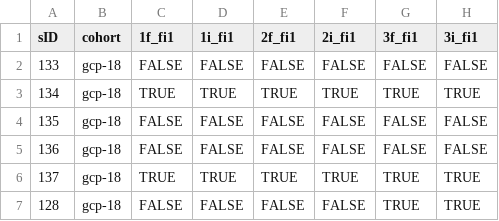
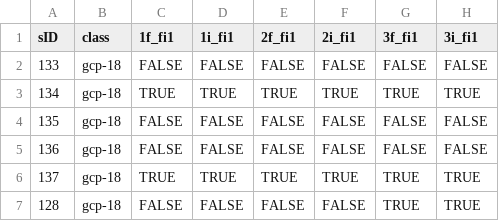
Before and after one commit to rl3280/5003_01, a CSV file: check.csv, drawn as a sheet; only a part is shown; the diff names each change by its address in the sheet, - before the commit and + after, or states it on an @@ line.

Commit message:
Update header in check.csv to include 'class'

```diff
--- a/check.csv
+++ b/check.csv
-B1: cohort
+B1: class
```
